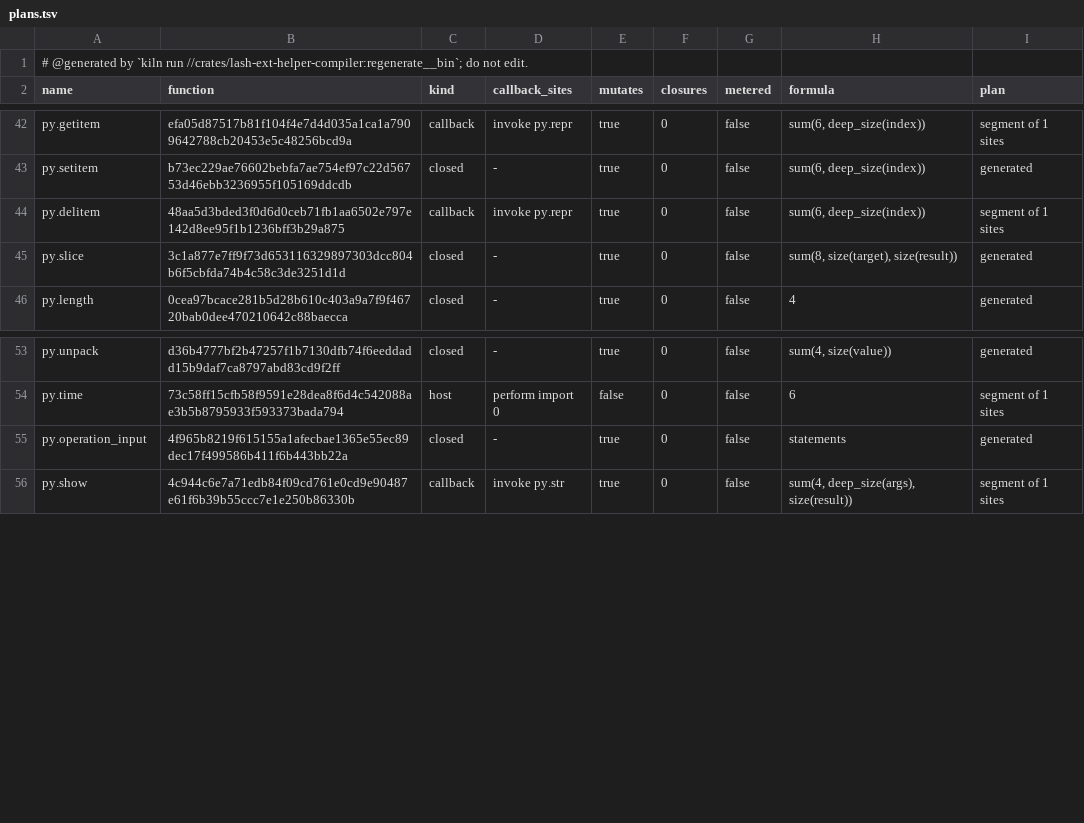
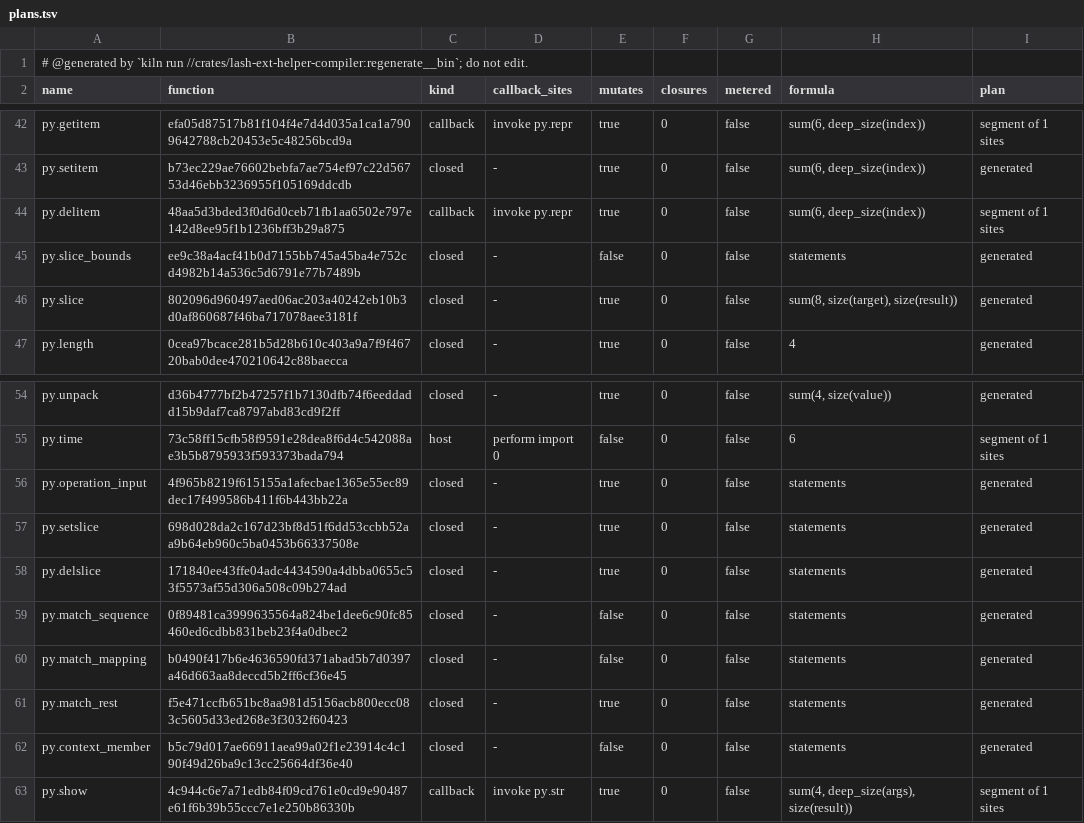
Before and after one commit to Ascending-AI/lash, a TSV file: crates/lash-ext-py-core/src/generated/plans.tsv, drawn as a sheet; only a part is shown, gaps mark what is left out.

Commit message:
Restore Python statement binding and cleanup semantics (FIG-7289)
Lower context protocols through retained enter/exit callables and try/finally;
stage pattern captures until success; evaluate decorators top-down and apply
them bottom-up. Preserve comprehension walrus scope, statically resolve erased
aliases, keep global module-cell identity and mutate list slices through aliases.
Augmented slice stores retain their place before evaluating the right-hand side.
Regenerate helper plans and admit the original slice-assignment corpus fixture.

Hosts that match lash_dialect_python::Code must remove WithUnsupported,
DecoratorUnsupported, DeleteUnsupported and GlobalShadowed match arms; these
constructs now lower normally. MatchUnsupported remains for class patterns.
Hosts that expose package context managers declare canonical enter/exit or
aenter/aexit methods; package properties remain getters with no writable surface.

Delete the with/open, literal-match, decorator, name-del, slice-store,
shadowed-global and walrus refusal witnesses, their obsolete repair examples,
and the explicit variable-del refusal assertion in the integer-fact law.
Their properties are covered by context_manager_exit_sees_the_active_exception,
match_guards_observe_only_successful_pattern_bindings,
function_decorators_apply_bottom_up, slice_assignment_and_delete_preserve_aliases,
globals_keep_the_module_binding_identity and walrus_binds_outside_the_comprehension.
The existing integer-fact law still covers implicit except-target deletion.

Proof: original decorator refusal red; noncallable decorator and augmented-slice
edge laws red before their fixes; focused Python laws, conformance, generated-plan
drift, UI fixtures and facade completeness pass; workspace clippy passes.
Known-red vertical_crash_proof skipped (FIG-7135).

Exception-class tokens and the upcoming packed callable integration at apply_value
are dependency-owned by refuse-py-calls. Decorated workflow exports still require
a separate closed callable-result materializer. No writable package property
surface exists.

Closes FIG-7289.

```diff
--- a/crates/lash-ext-py-core/src/generated/plans.tsv
+++ b/crates/lash-ext-py-core/src/generated/plans.tsv
@@ -44,3 +44,4 @@ py.setitem	b73ec229ae76602bebfa7ae754ef97c22d56753d46ebb3236955f105169ddcdb	clos
 py.delitem	48aa5d3bded3f0d6d0ceb71fb1aa6502e797e142d8ee95f1b1236bff3b29a875	callback	invoke py.repr	true	0	false	sum(6, deep_size(index))	segment of 1 sites
-py.slice	3c1a877e7ff9f73d653116329897303dcc804b6f5cbfda74b4c58c3de3251d1d	closed	-	true	0	false	sum(8, size(target), size(result))	generated
+py.slice_bounds	ee9c38a4acf41b0d7155bb745a45ba4e752cd4982b14a536c5d6791e77b7489b	closed	-	false	0	false	statements	generated
+py.slice	802096d960497aed06ac203a40242eb10b3d0af860687f46ba717078aee3181f	closed	-	true	0	false	sum(8, size(target), size(result))	generated
 py.length	0cea97bcace281b5d28b610c403a9a7f9f46720bab0dee470210642c88baecca	closed	-	true	0	false	4	generated
@@ -55,2 +56,8 @@ py.time	73c58ff15cfb58f9591e28dea8f6d4c542088ae3b5b8795933f593373bada794	host	pe
 py.operation_input	4f965b8219f615155a1afecbae1365e55ec89dec17f499586b411f6b443bb22a	closed	-	true	0	false	statements	generated
+py.setslice	698d028da2c167d23bf8d51f6dd53ccbb52aa9b64eb960c5ba0453b66337508e	closed	-	true	0	false	statements	generated
+py.delslice	171840ee43ffe04adc4434590a4dbba0655c53f5573af55d306a508c09b274ad	closed	-	true	0	false	statements	generated
+py.match_sequence	0f89481ca3999635564a824be1dee6c90fc85460ed6cdbb831beb23f4a0dbec2	closed	-	false	0	false	statements	generated
+py.match_mapping	b0490f417b6e4636590fd371abad5b7d0397a46d663aa8deccd5b2ff6cf36e45	closed	-	false	0	false	statements	generated
+py.match_rest	f5e471ccfb651bc8aa981d5156acb800ecc083c5605d33ed268e3f3032f60423	closed	-	true	0	false	statements	generated
+py.context_member	b5c79d017ae66911aea99a02f1e23914c4c190f49d26ba9c13cc25664df36e40	closed	-	false	0	false	statements	generated
 py.show	4c944c6e7a71edb84f09cd761e0cd9e90487e61f6b39b55ccc7e1e250b86330b	callback	invoke py.str	true	0	false	sum(4, deep_size(args), size(result))	segment of 1 sites
```
Also changed, not shown: 24 other files.
